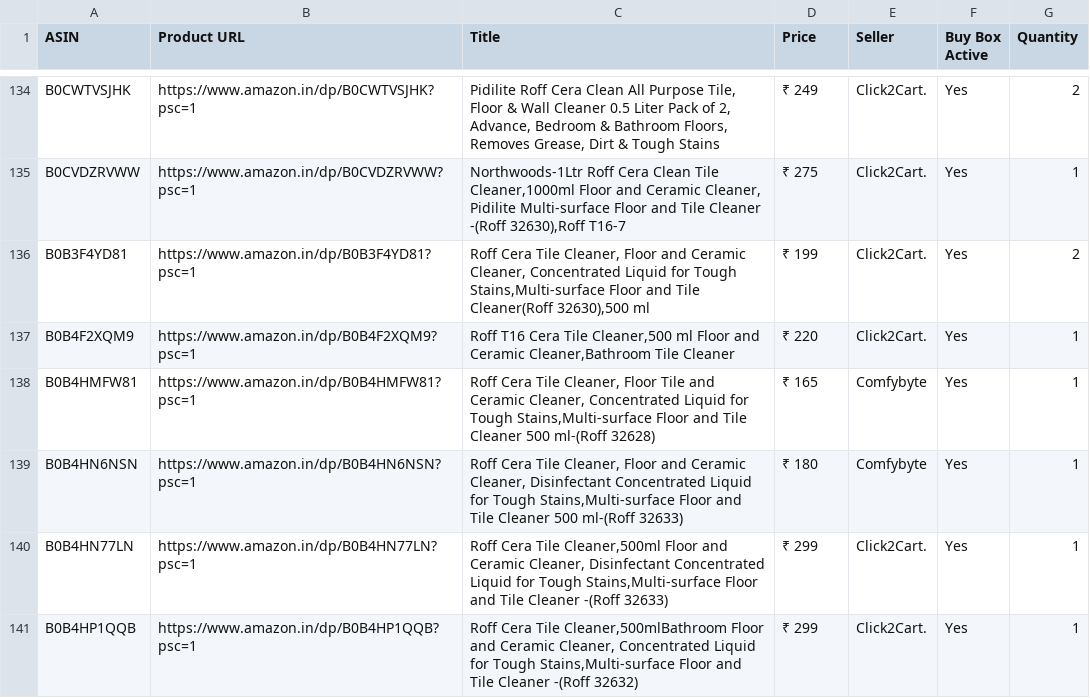
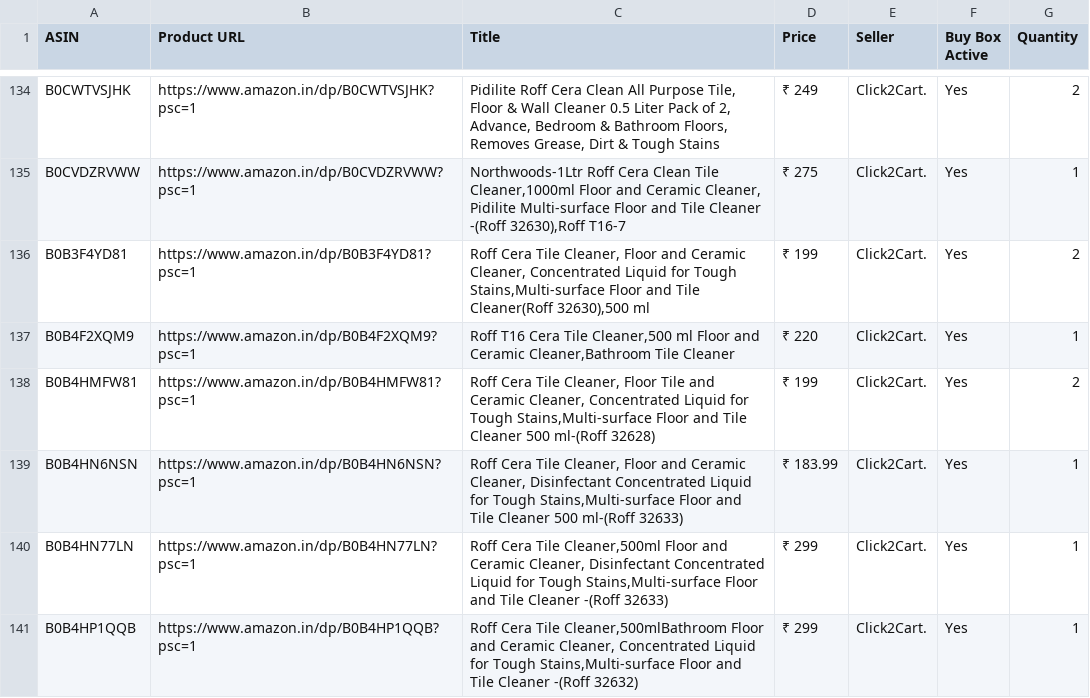
Before and after one commit to egaurav006/amazon-scraper, a CSV file: amazon_data.csv, drawn as a sheet; only a part is shown, gaps mark what is left out; the diff covers the shown part only.

```diff
--- a/amazon_data.csv
+++ b/amazon_data.csv
@@ -137,4 +137,4 @@ B0B3F4YD81,https://www.amazon.in/dp/B0B3F4YD81?psc=1,"Roff Cera Tile Cleaner, Fl
 B0B4F2XQM9,https://www.amazon.in/dp/B0B4F2XQM9?psc=1,"Roff T16 Cera Tile Cleaner,500 ml Floor and Ceramic Cleaner,Bathroom Tile Cleaner",₹ 220,Click2Cart.,Yes,1
-B0B4HMFW81,https://www.amazon.in/dp/B0B4HMFW81?psc=1,"Roff Cera Tile Cleaner, Floor Tile and Ceramic Cleaner, Concentrated Liquid for Tough Stains,Multi-surface Floor and Tile Cleaner 500 ml-(Roff 32628)",₹ 165,Comfybyte,Yes,1
-B0B4HN6NSN,https://www.amazon.in/dp/B0B4HN6NSN?psc=1,"Roff Cera Tile Cleaner, Floor and Ceramic Cleaner, Disinfectant Concentrated Liquid for Tough Stains,Multi-surface Floor and Tile Cleaner 500 ml-(Roff 32633)",₹ 180,Comfybyte,Yes,1
+B0B4HMFW81,https://www.amazon.in/dp/B0B4HMFW81?psc=1,"Roff Cera Tile Cleaner, Floor Tile and Ceramic Cleaner, Concentrated Liquid for Tough Stains,Multi-surface Floor and Tile Cleaner 500 ml-(Roff 32628)",₹ 199,Click2Cart.,Yes,2
+B0B4HN6NSN,https://www.amazon.in/dp/B0B4HN6NSN?psc=1,"Roff Cera Tile Cleaner, Floor and Ceramic Cleaner, Disinfectant Concentrated Liquid for Tough Stains,Multi-surface Floor and Tile Cleaner 500 ml-(Roff 32633)",₹ 183.99,Click2Cart.,Yes,1
 B0B4HN77LN,https://www.amazon.in/dp/B0B4HN77LN?psc=1,"Roff Cera Tile Cleaner,500ml Floor and Ceramic Cleaner, Disinfectant Concentrated Liquid for Tough Stains,Multi-surface Floor and Tile Cleaner -(Roff 32633)",₹ 299,Click2Cart.,Yes,1
```
Also changed, not shown: 21 edited cells elsewhere in this file.
